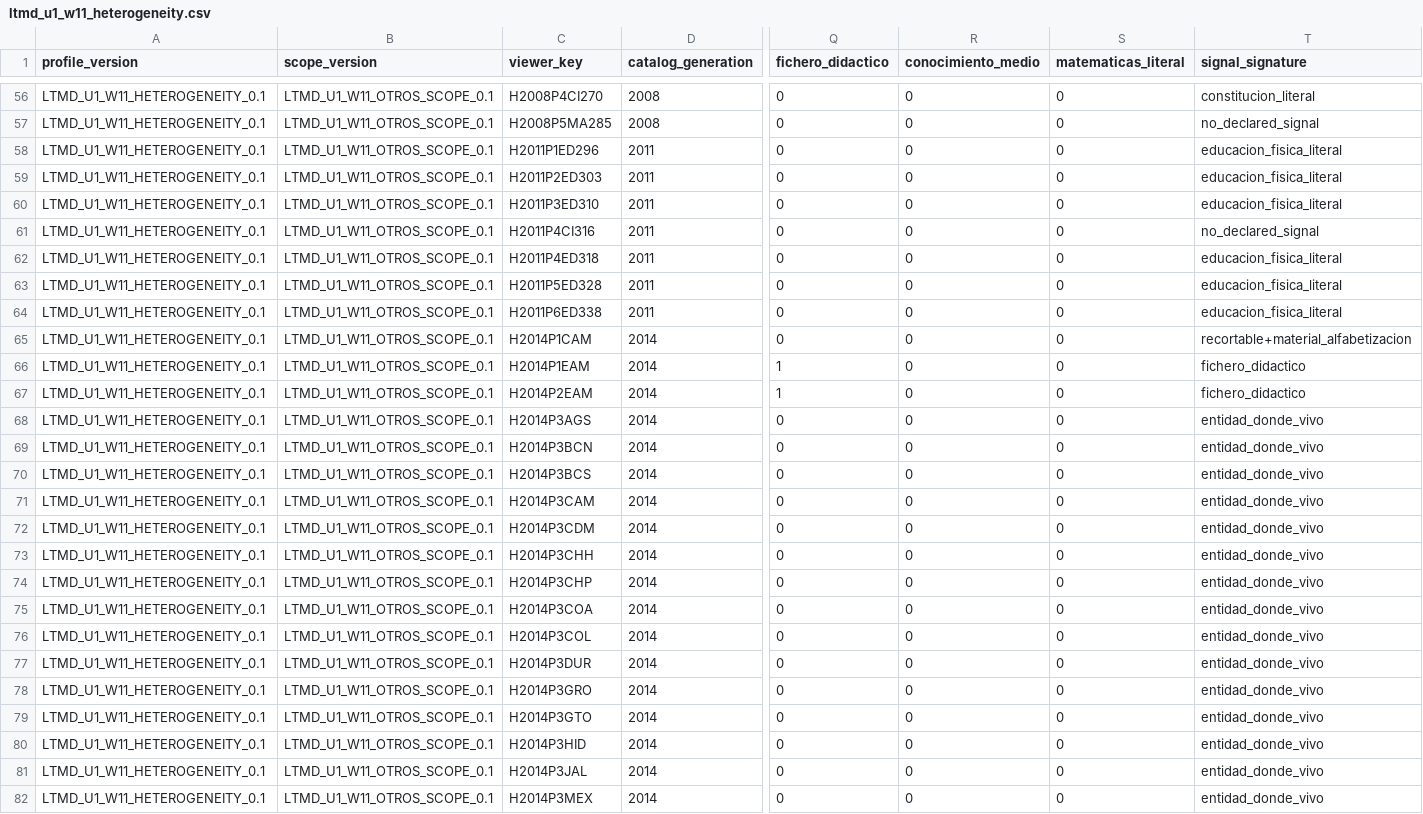
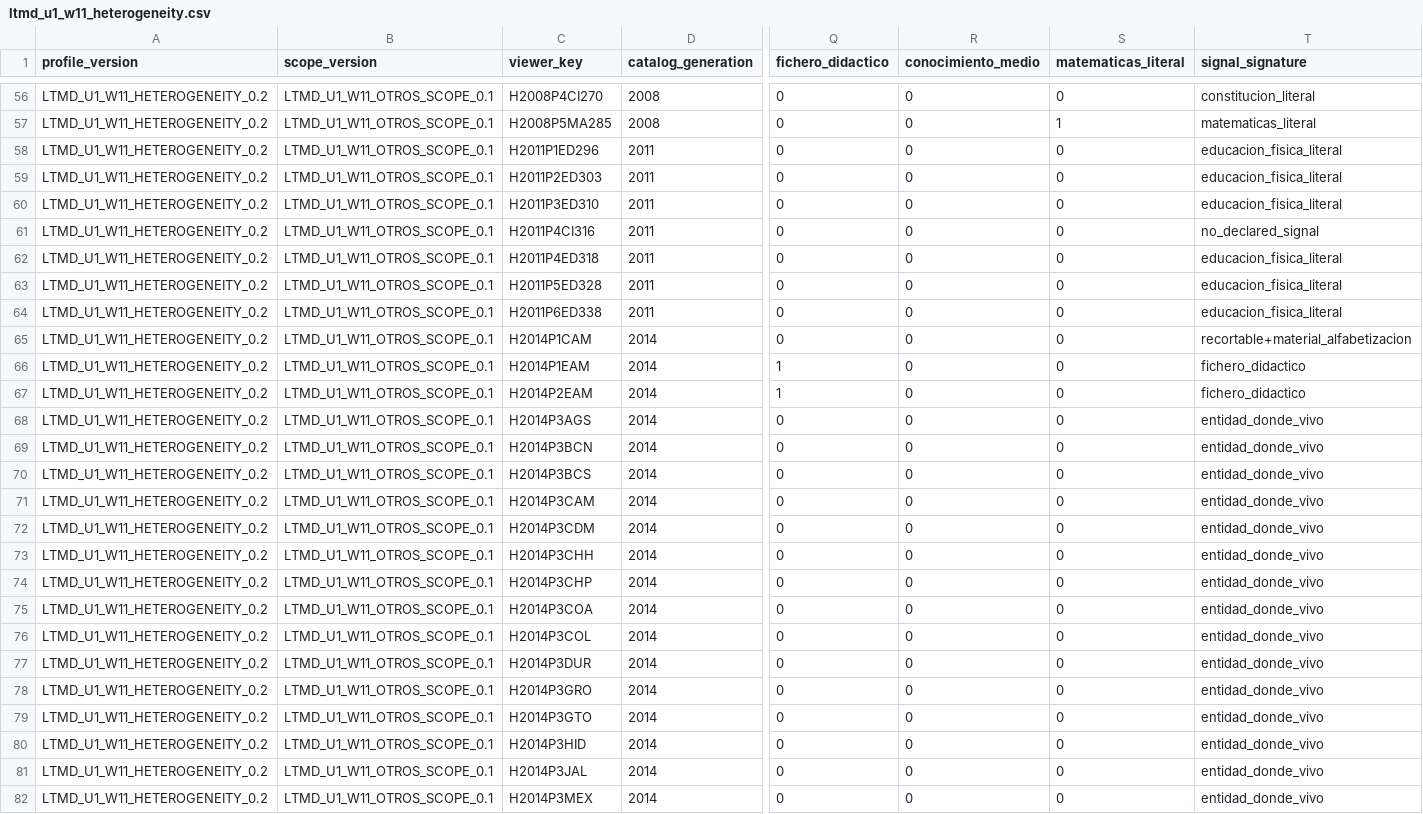
Before and after one commit to fersandovalgtz/libro-texto-mexicano-digital, a CSV file: data/catalog/ltmd_u1_w11_heterogeneity.csv, drawn as a sheet; only a part is shown, gaps mark what is left out; the diff covers the shown part only; the diff names each change by its address in the sheet, - before the commit and + after, or states it on an @@ line.

```diff
--- a/data/catalog/ltmd_u1_w11_heterogeneity.csv
+++ b/data/catalog/ltmd_u1_w11_heterogeneity.csv
-A56:A82 (profile_version): LTMD_U1_W11_HETEROGENEITY_0.1
+A56:A82 (profile_version): LTMD_U1_W11_HETEROGENEITY_0.2
-S57 (matematicas_literal): 0
+S57 (matematicas_literal): 1
-T57 (signal_signature): no_declared_signal
+T57 (signal_signature): matematicas_literal
```
Also changed, not shown: 86 edited cells elsewhere in this file, 1 other file.
